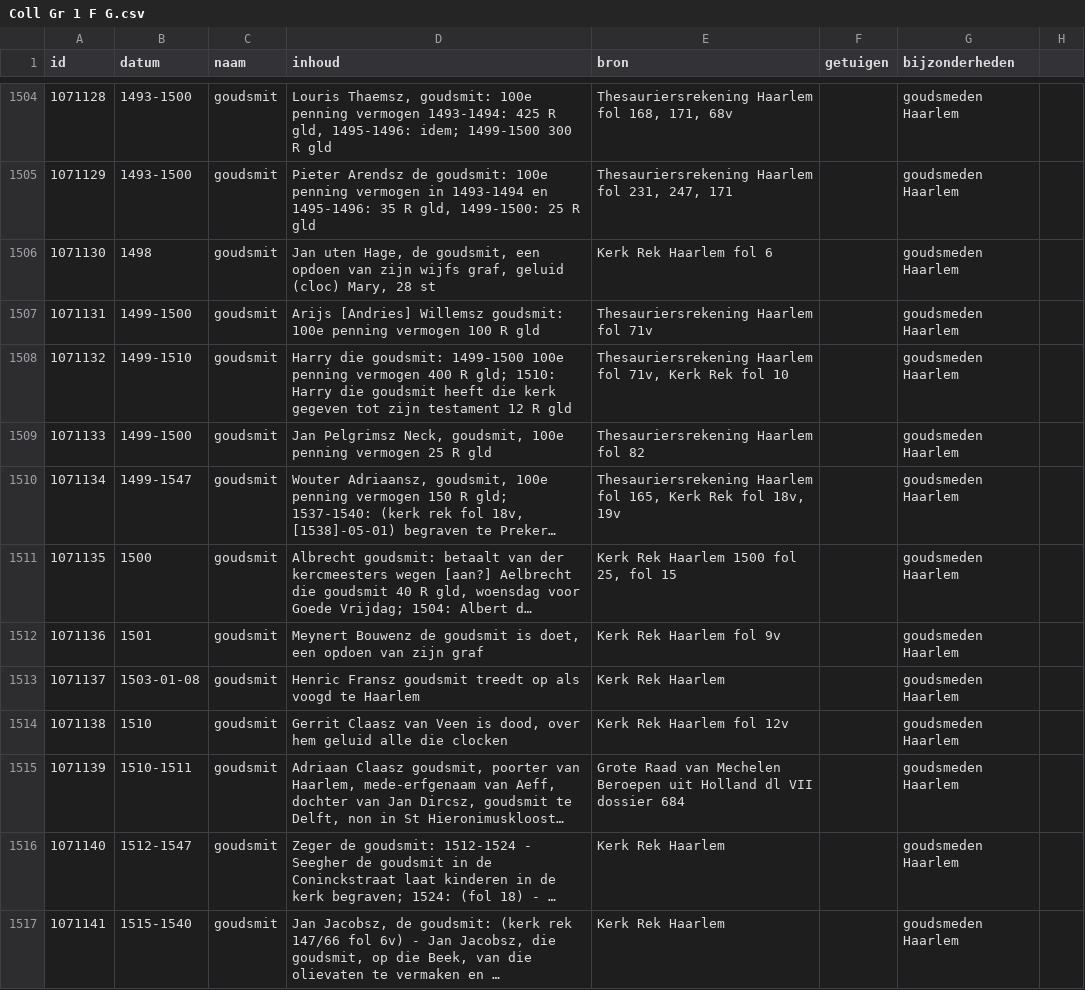
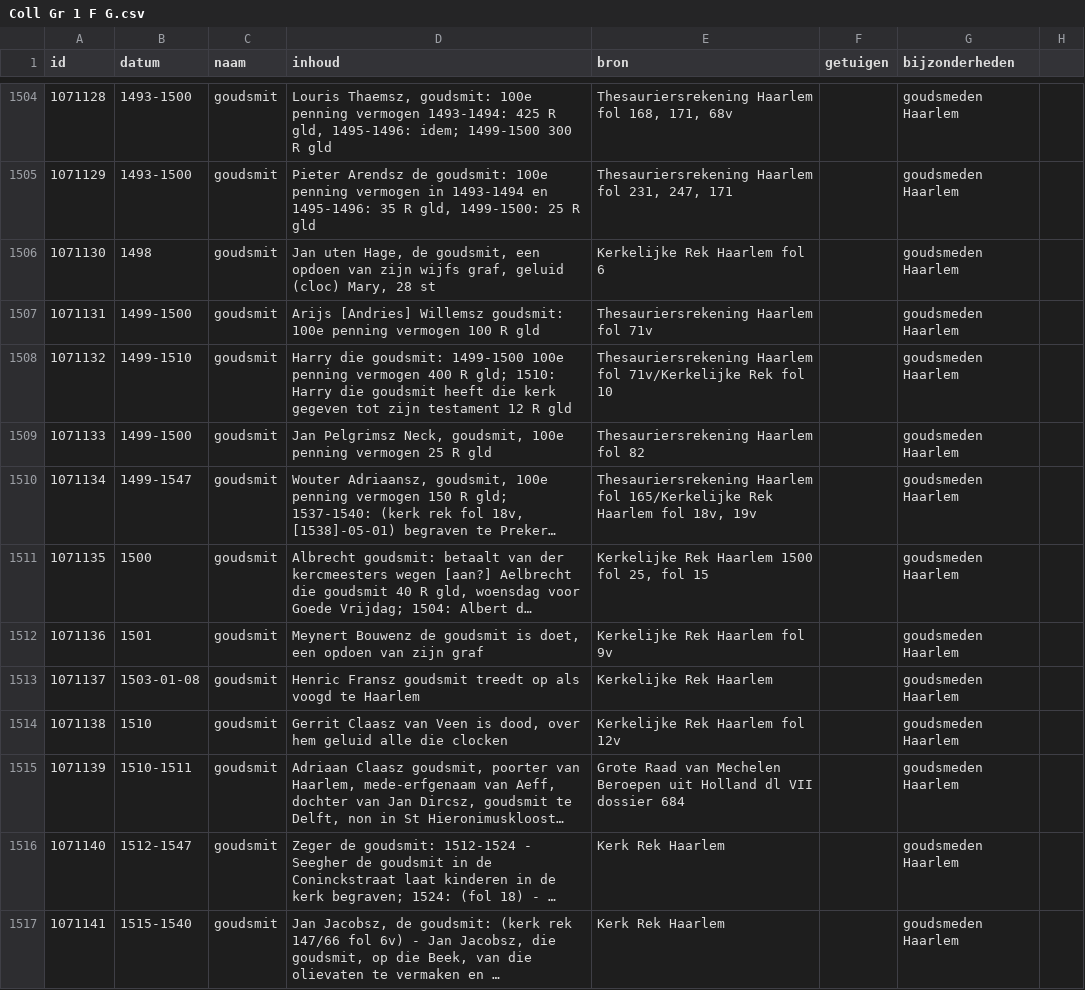
Before and after one commit to collectiegroesbeek/collectiegroesbeek-data, a CSV file: Coll Gr 1 F G.csv, drawn as a sheet; only a part is shown, gaps mark what is left out; long unchanged cells end in …; the diff covers the shown part only; the diff names each change by its address in the sheet, - before the commit and + after, or states it on an @@ line.

```diff
--- a/Coll Gr 1 F G.csv
+++ b/Coll Gr 1 F G.csv
-E1506 (bron): Kerk Rek Haarlem fol 6
+E1506 (bron): Kerkelijke Rek Haarlem fol 6
-E1508 (bron): …Haarlem fol 71v, Kerk Rek fol…
+E1508 (bron): …Haarlem fol 71v/Kerkelijke Rek fol…
-E1510 (bron): …Haarlem fol 165, Kerk Rek fol 18v,…
+E1510 (bron): …Haarlem fol 165/Kerkelijke Rek Haarlem fol 18v,…
-E1511 (bron): Kerk Rek Haarlem 1500 fol 25, fol 15
+E1511 (bron): Kerkelijke Rek Haarlem 1500 fol 25, fol 15
-E1512 (bron): Kerk Rek Haarlem fol 9v
+E1512 (bron): Kerkelijke Rek Haarlem fol 9v
-E1513 (bron): Kerk Rek Haarlem
+E1513 (bron): Kerkelijke Rek Haarlem
-E1514 (bron): Kerk Rek Haarlem fol 12v
+E1514 (bron): Kerkelijke Rek Haarlem fol 12v
```
Also changed, not shown: 89 edited cells elsewhere in this file, Coll Gr 1 E.csv, Coll Gr 1 M.csv, 14 other files.
